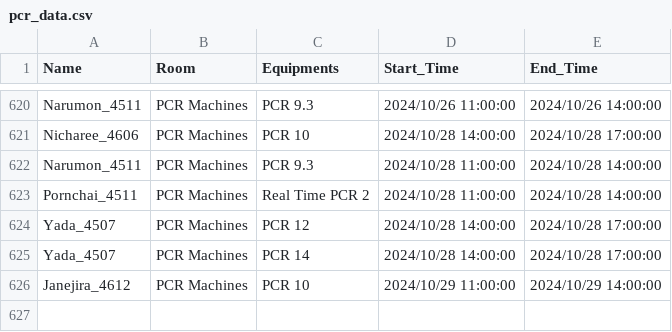
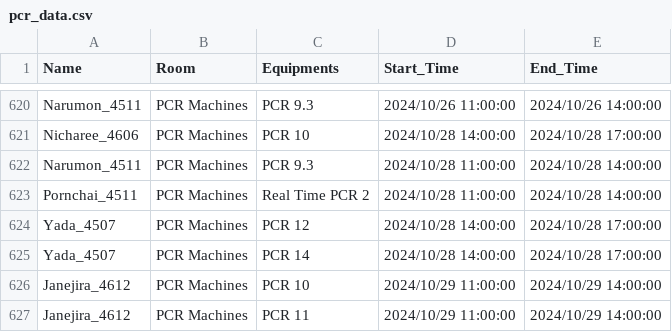
Before and after one commit to dhruv0767/Lab-Equipments_Reservation, a CSV file: pcr_data.csv, drawn as a sheet; only a part is shown, gaps mark what is left out.

Commit message:
Update pcr_data.csv

```diff
--- a/pcr_data.csv
+++ b/pcr_data.csv
@@ -626 +626,2 @@ Yada_4507,PCR Machines,PCR 14,2024/10/28 14:00:00,2024/10/28 17:00:00
 Janejira_4612,PCR Machines,PCR 10,2024/10/29 11:00:00,2024/10/29 14:00:00
+Janejira_4612,PCR Machines,PCR 11,2024/10/29 11:00:00,2024/10/29 14:00:00
```
